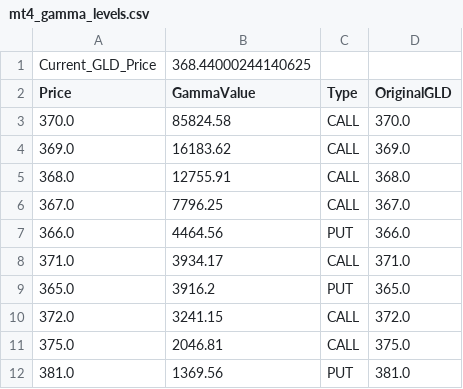
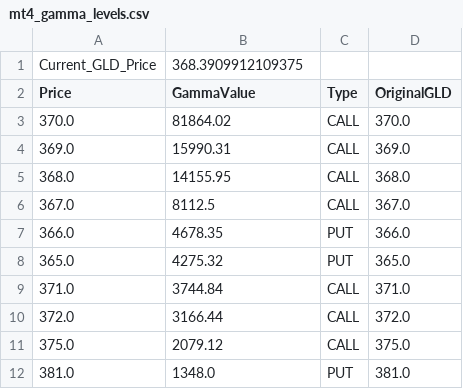
Before and after one commit to migolio19/gcop-dashboard, a CSV file: mt4_gamma_levels.csv, drawn as a sheet.

```diff
--- a/mt4_gamma_levels.csv
+++ b/mt4_gamma_levels.csv
@@ -1,12 +1,12 @@
-Current_GLD_Price,368.44000244140625
+Current_GLD_Price,368.3909912109375
 Price,GammaValue,Type,OriginalGLD
-370.0,85824.58,CALL,370.0
-369.0,16183.62,CALL,369.0
-368.0,12755.91,CALL,368.0
-367.0,7796.25,CALL,367.0
-366.0,4464.56,PUT,366.0
-371.0,3934.17,CALL,371.0
-365.0,3916.2,PUT,365.0
-372.0,3241.15,CALL,372.0
-375.0,2046.81,CALL,375.0
-381.0,1369.56,PUT,381.0
+370.0,81864.02,CALL,370.0
+369.0,15990.31,CALL,369.0
+368.0,14155.95,CALL,368.0
+367.0,8112.5,CALL,367.0
+366.0,4678.35,PUT,366.0
+365.0,4275.32,PUT,365.0
+371.0,3744.84,CALL,371.0
+372.0,3166.44,CALL,372.0
+375.0,2079.12,CALL,375.0
+381.0,1348.0,PUT,381.0
```
Also changed, not shown: 1 other file.
